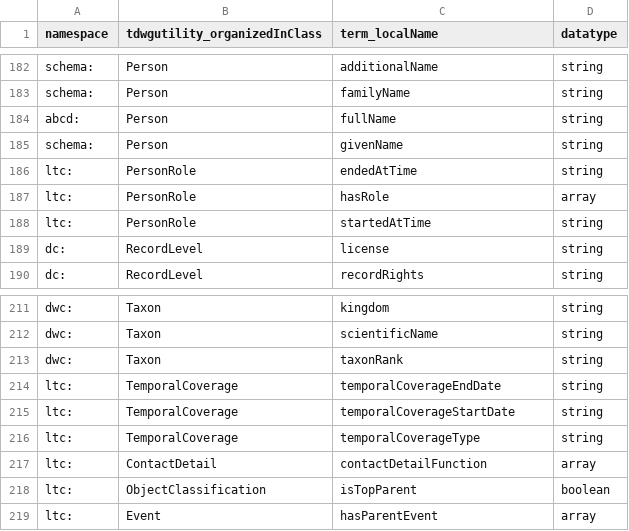
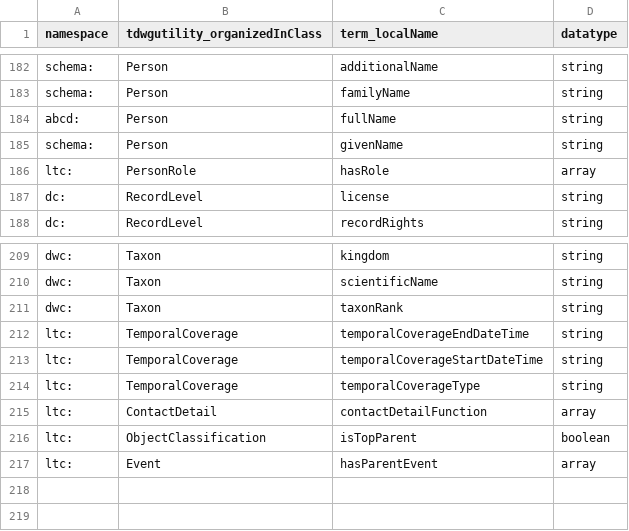
Before and after one commit to tdwg/cd, a CSV file: standard/terms/ltc_datatypes.csv, drawn as a sheet; only a part is shown, gaps mark what is left out.

```diff
--- a/standard/terms/ltc_datatypes.csv
+++ b/standard/terms/ltc_datatypes.csv
@@ -185,5 +185,3 @@ abcd:,Person,fullName,string
 schema:,Person,givenName,string
-ltc:,PersonRole,endedAtTime,string
 ltc:,PersonRole,hasRole,array
-ltc:,PersonRole,startedAtTime,string
 dc:,RecordLevel,license,string
@@ -213,4 +211,4 @@ dwc:,Taxon,scientificName,string
 dwc:,Taxon,taxonRank,string
-ltc:,TemporalCoverage,temporalCoverageEndDate,string
-ltc:,TemporalCoverage,temporalCoverageStartDate,string
+ltc:,TemporalCoverage,temporalCoverageEndDateTime,string
+ltc:,TemporalCoverage,temporalCoverageStartDateTime,string
 ltc:,TemporalCoverage,temporalCoverageType,string
```
Also changed, not shown: standard/terms/ltc_standard_terms_draft.csv.
